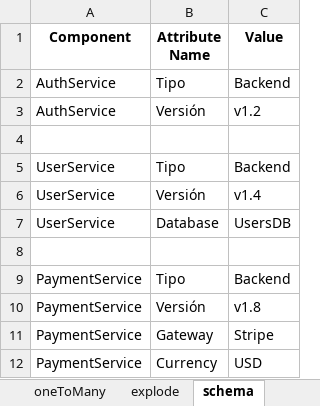
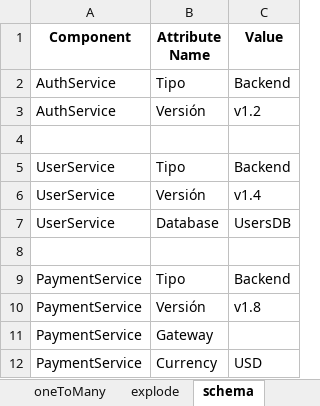
Before and after one commit to Alexander-Wong/MLaCTransformer, an Excel workbook: mock/input.xlsx, sheet schema, drawn as a sheet; values as stored, in another font and other column widths than the file's, no borders; charts and pictures not drawn; the diff names each change by its address in the sheet, - before the commit and + after, or states it on an @@ line.

```diff
--- a/mock/input.xlsx (sheet schema)
+++ b/mock/input.xlsx (sheet schema)
-C11 (Value): Stripe
+C11 (Value): (empty)
```
Also changed, not shown: sheet explode, 3 other files.
